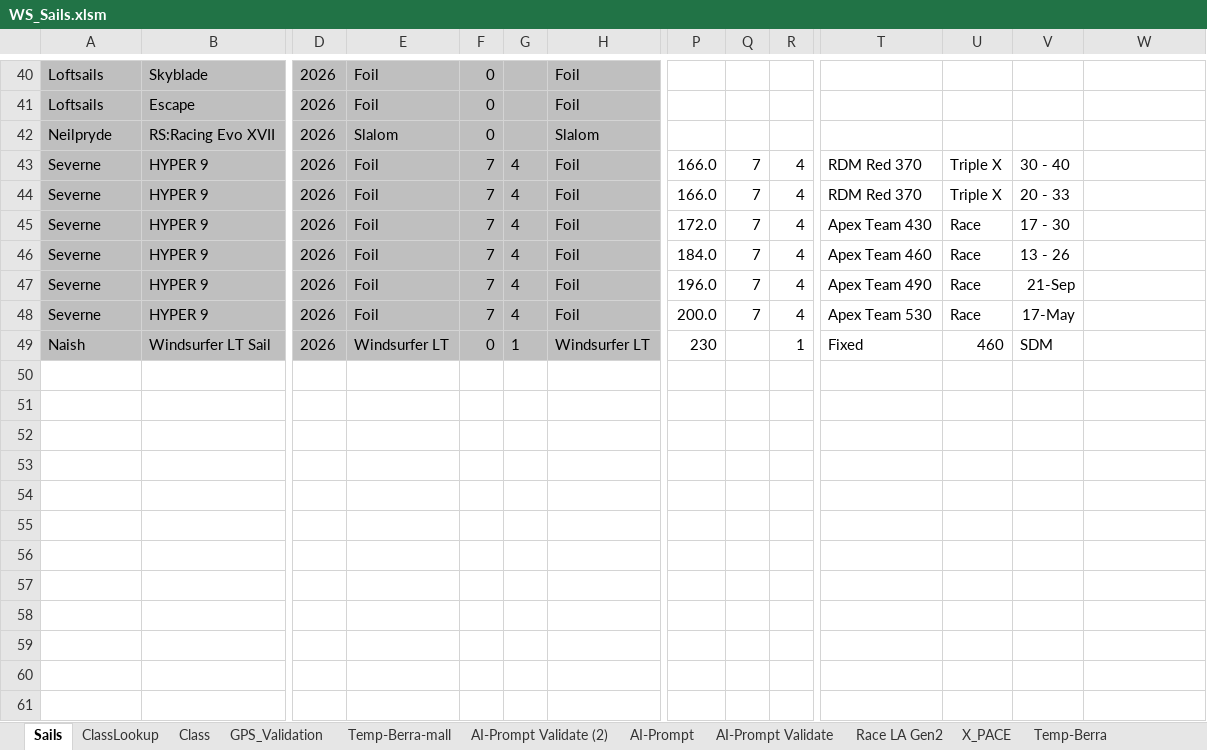
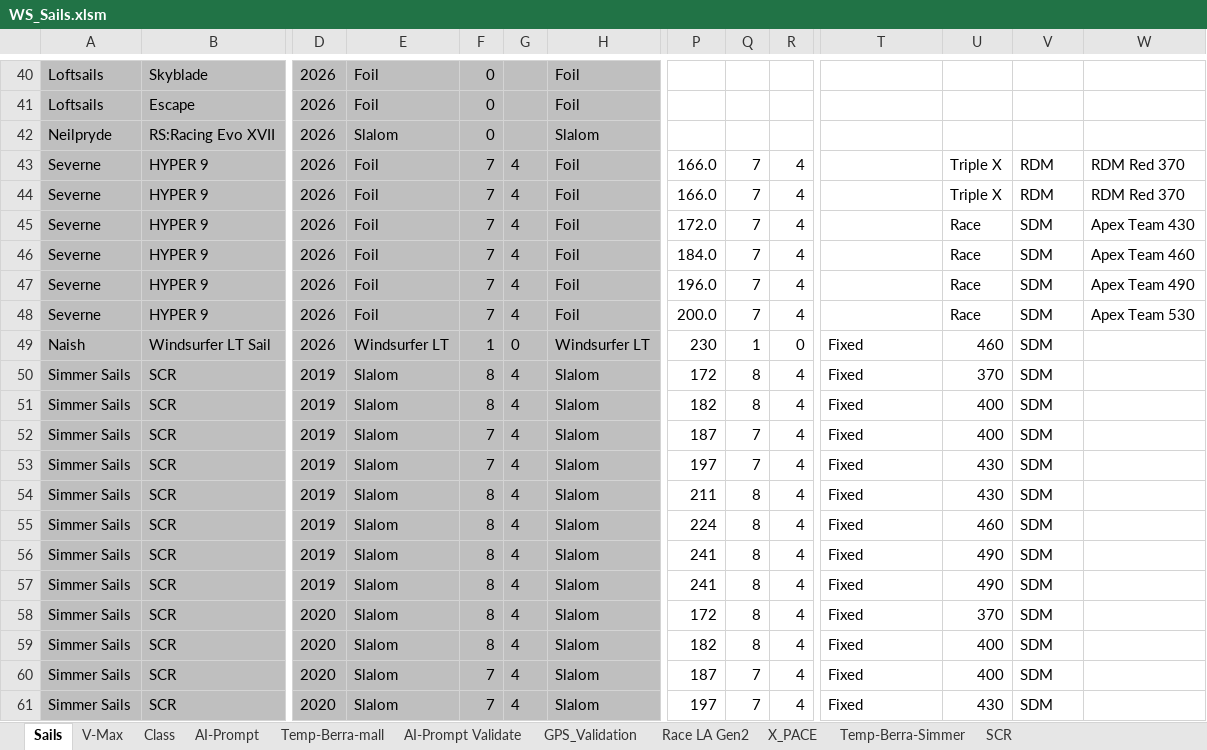
Before and after one commit to bjorn76/WS, an Excel workbook: Sails/WS_Sails.xlsm, sheet Sails, drawn as a sheet; only a part is shown, gaps mark what is left out; values as stored, in another font and other column widths than the file's, no borders; charts and pictures not drawn; rows hold the shown columns only; the diff covers the shown part only; the diff names each change by its address in the sheet, - before the commit and + after, or states it on an @@ line.

```diff
--- a/Sails/WS_Sails.xlsm (sheet Sails)
+++ b/Sails/WS_Sails.xlsm (sheet Sails)
@@ sheet tab hidden: ClassLookup @@
@@ sheet tab hidden: AI-Prompt Validate (2) @@
@@ sheet tab hidden: Temp-Berra @@
+sheet tab: V-Max
+sheet tab: SCR
@@ sheet tab order changed: Sails | V-Max | Class | AI-Prompt | Temp-Berra-mall | AI-Prompt Validate | GPS_Validation | Race LA Gen2 | X_PACE | Temp-Berra-Simmer | SCR @@
-T43:T44: RDM Red 370
+T43:T44: (empty)
-V43: 30 - 40
+V43: RDM
-W43:W44: (empty)
+W43:W44: RDM Red 370
-V44: 20 - 33
+V44: RDM
-T45: Apex Team 430
+T45: (empty)
-V45: 17 - 30
+V45: SDM
-W45: (empty)
+W45: Apex Team 430
-T46: Apex Team 460
+T46: (empty)
-V46: 13 - 26
+V46: SDM
-W46: (empty)
+W46: Apex Team 460
-T47: Apex Team 490
+T47: (empty)
-V47: 21-Sep
+V47: SDM
-W47: (empty)
+W47: Apex Team 490
-T48: Apex Team 530
+T48: (empty)
-V48: 17-May
+V48: SDM
-W48: (empty)
+W48: Apex Team 530
-F49: 0
+F49: 1
-G49: 1
+G49: 0
-Q49: (empty)
+Q49: 1
-R49: 1
+R49: 0
+row 50: Simmer Sails | SCR | 2019 | Slalom | 8 | 4 | Slalom | 172 | 8 | 4 | Fixed | 370 | SDM
+row 51: Simmer Sails | SCR | 2019 | Slalom | 8 | 4 | Slalom | 182 | 8 | 4 | Fixed | 400 | SDM
+row 52: Simmer Sails | SCR | 2019 | Slalom | 7 | 4 | Slalom | 187 | 7 | 4 | Fixed | 400 | SDM
+row 53: Simmer Sails | SCR | 2019 | Slalom | 7 | 4 | Slalom | 197 | 7 | 4 | Fixed | 430 | SDM
+row 54: Simmer Sails | SCR | 2019 | Slalom | 8 | 4 | Slalom | 211 | 8 | 4 | Fixed | 430 | SDM
+row 55: Simmer Sails | SCR | 2019 | Slalom | 8 | 4 | Slalom | 224 | 8 | 4 | Fixed | 460 | SDM
+row 56: Simmer Sails | SCR | 2019 | Slalom | 8 | 4 | Slalom | 241 | 8 | 4 | Fixed | 490 | SDM
+row 57: Simmer Sails | SCR | 2019 | Slalom | 8 | 4 | Slalom | 241 | 8 | 4 | Fixed | 490 | SDM
+row 58: Simmer Sails | SCR | 2020 | Slalom | 8 | 4 | Slalom | 172 | 8 | 4 | Fixed | 370 | SDM
+row 59: Simmer Sails | SCR | 2020 | Slalom | 8 | 4 | Slalom | 182 | 8 | 4 | Fixed | 400 | SDM
+row 60: Simmer Sails | SCR | 2020 | Slalom | 7 | 4 | Slalom | 187 | 7 | 4 | Fixed | 400 | SDM
+row 61: Simmer Sails | SCR | 2020 | Slalom | 7 | 4 | Slalom | 197 | 7 | 4 | Fixed | 430 | SDM
```
Also changed, not shown: 4 added rows elsewhere in this sheet, sheet GPS_Validation, other sheet tabs, charts or pictures, Boards/GPS-Speedsurfing-Board-Stats.xlsm, Boards/WS_Boards.xlsm, 1 other file.
